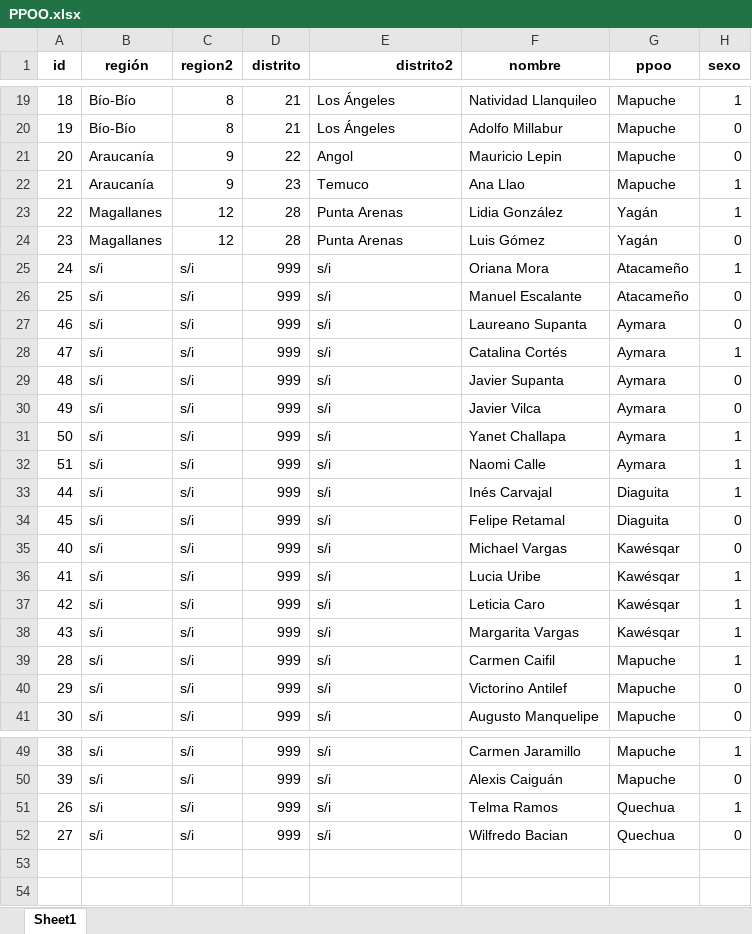
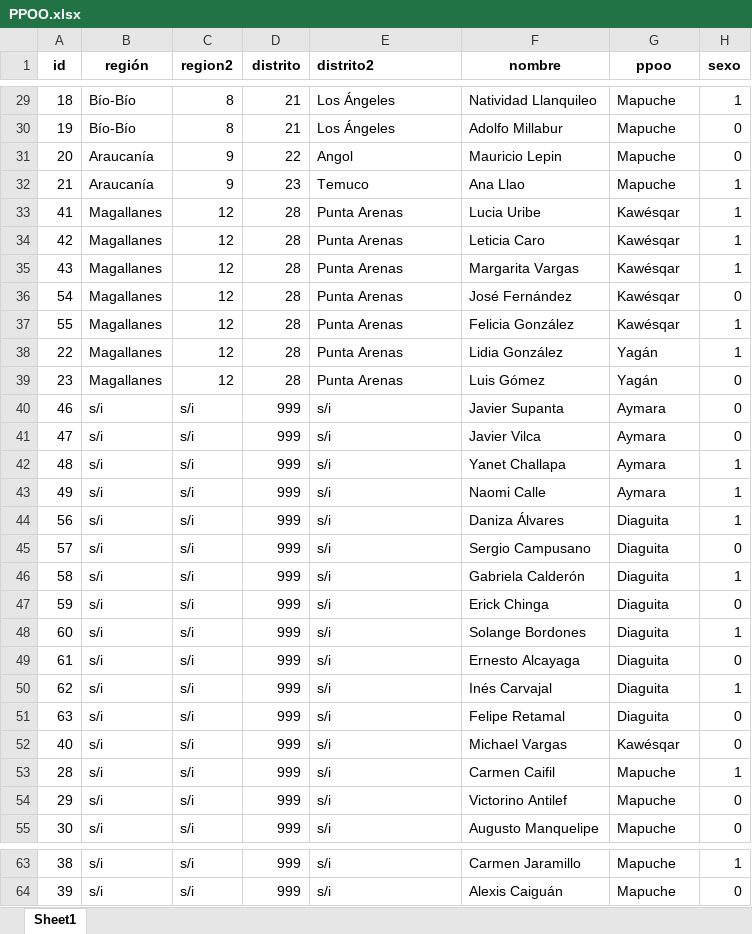
Before and after one commit to tresquintos/candidatos, an Excel workbook: constituyentes 2021/PPOO.xlsx, sheet Sheet1, drawn as a sheet; only a part is shown, gaps mark what is left out; values as stored, in another font and other column widths than the file's, no borders; removed rows and columns are numbered as before the commit, all else as after; the diff covers the shown part only; the diff names each change by its address in the sheet, - before the commit and + after, or states it on an @@ line.

```diff
--- a/constituyentes 2021/PPOO.xlsx (sheet Sheet1)
+++ b/constituyentes 2021/PPOO.xlsx (sheet Sheet1)
-E1 alignment: right
+E1 alignment: left
+row 33: 41 | Magallanes | 12 | 28 | Punta Arenas | Lucia Uribe | Kawésqar | 1
+row 34: 42 | Magallanes | 12 | 28 | Punta Arenas | Leticia Caro | Kawésqar | 1
+row 35: 43 | Magallanes | 12 | 28 | Punta Arenas | Margarita Vargas | Kawésqar | 1
+row 36: 54 | Magallanes | 12 | 28 | Punta Arenas | José Fernández | Kawésqar | 0
+row 37: 55 | Magallanes | 12 | 28 | Punta Arenas | Felicia González | Kawésqar | 1
-row 25: 24 | s/i | s/i | 999 | s/i | Oriana Mora | Atacameño | 1
-row 26: 25 | s/i | s/i | 999 | s/i | Manuel Escalante | Atacameño | 0
-F40 (nombre): Laureano Supanta
+F40 (nombre): Javier Supanta
-F41 (nombre): Catalina Cortés
+F41 (nombre): Javier Vilca
-H41 (sexo): 1
+H41 (sexo): 0
-F42 (nombre): Javier Supanta
+F42 (nombre): Yanet Challapa
-H42:H43 (sexo): 0
+H42:H43 (sexo): 1
-F43 (nombre): Javier Vilca
+F43 (nombre): Naomi Calle
-A44 (id): 50
+A44 (id): 56
-F44 (nombre): Yanet Challapa
+F44 (nombre): Daniza Álvares
-G44 (ppoo): Aymara
+G44 (ppoo): Diaguita
+row 45: 57 | s/i | s/i | 999 | s/i | Sergio Campusano | Diaguita | 0
-A46 (id): 51
+A46 (id): 58
-F46 (nombre): Naomi Calle
+F46 (nombre): Gabriela Calderón
-G46 (ppoo): Aymara
+G46 (ppoo): Diaguita
+row 47: 59 | s/i | s/i | 999 | s/i | Erick Chinga | Diaguita | 0
+row 48: 60 | s/i | s/i | 999 | s/i | Solange Bordones | Diaguita | 1
+row 49: 61 | s/i | s/i | 999 | s/i | Ernesto Alcayaga | Diaguita | 0
-A50 (id): 44
+A50 (id): 62
-A51 (id): 45
+A51 (id): 63
-row 36: 41 | s/i | s/i | 999 | s/i | Lucia Uribe | Kawésqar | 1
-row 37: 42 | s/i | s/i | 999 | s/i | Leticia Caro | Kawésqar | 1
-row 38: 43 | s/i | s/i | 999 | s/i | Margarita Vargas | Kawésqar | 1
-row 51: 26 | s/i | s/i | 999 | s/i | Telma Ramos | Quechua | 1
-row 52: 27 | s/i | s/i | 999 | s/i | Wilfredo Bacian | Quechua | 0
```
Also changed, not shown: 12 added rows, 2 removed rows and 4 edited cells elsewhere in this sheet, 1 other file.
